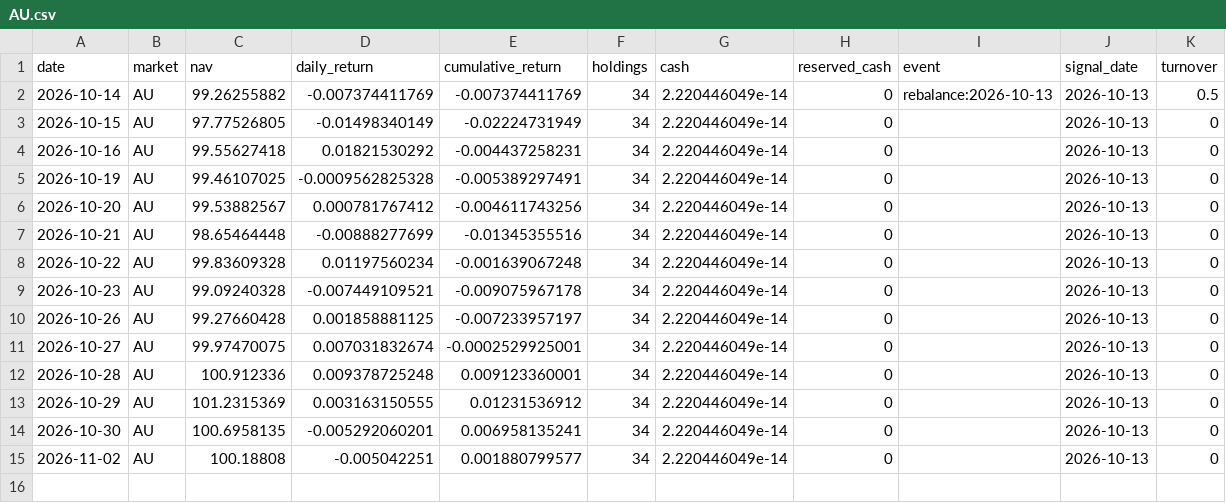
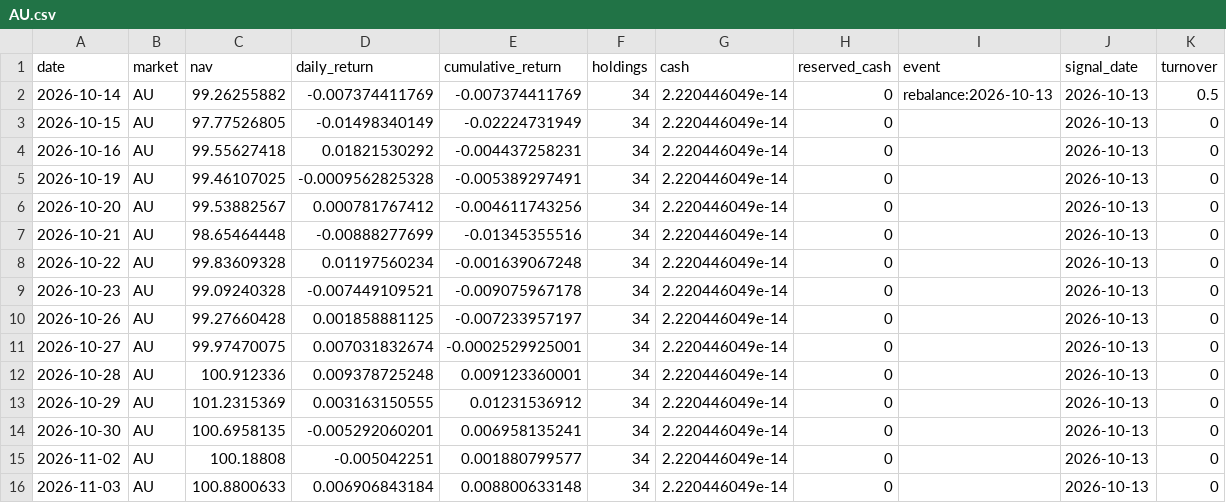
Before and after one commit to hdcapital/fcf-factor, a CSV file: data/performance/AU.csv, drawn as a sheet.

```diff
--- a/data/performance/AU.csv
+++ b/data/performance/AU.csv
@@ -15 +15,2 @@ date,market,nav,daily_return,cumulative_return,holdings,cash,reserved_cash,event
 2026-11-02,AU,100.18808,-0.005042251,0.001880799577,34,2.220446049e-14,0,,2026-10-13,0
+2026-11-03,AU,100.8800633,0.006906843184,0.008800633148,34,2.220446049e-14,0,,2026-10-13,0
```
Also changed, not shown: data/performance/CA.csv, data/performance/US.csv, 15 other files.
